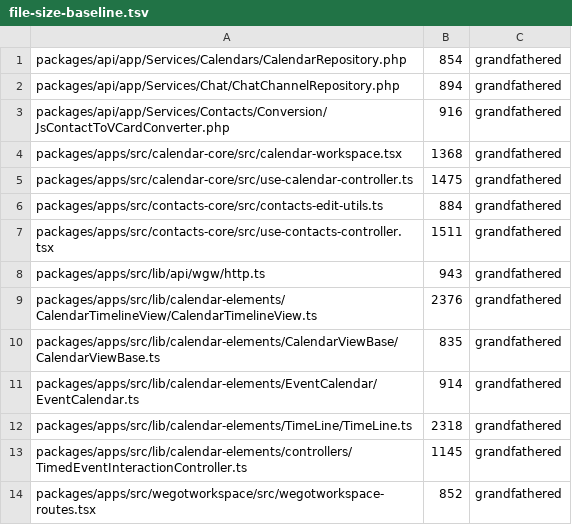
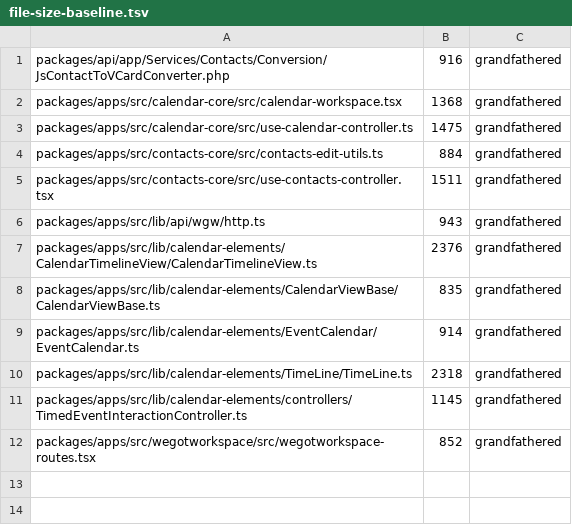
Before and after one commit to WeGotWorkspace/WeGotWorkspace, a TSV file: tools/file-size-baseline.tsv, drawn as a sheet; the diff names each change by its address in the sheet, - before the commit and + after, or states it on an @@ line.

Commit message:
refactor(api): one shared CalDAV collection base (#1639)
Calendars, task lists, notebooks, chat channels and docs thread pools
each carried a copy of the same CalDAV plumbing. It now lives in two
places:

- WgwCalendarBackendFactory::calBackend() is the only place a service
  gets a CalDAV backend (was 15 copies of calBackend(), plus 4 of
  calBackendCalendarId()). It still hands out Sabre's plain PDO
  backend, so writes behave as before.
- CalDavCollections holds the shared collection helpers: the backend id
  pair, principal and group-slug helpers, group lookups with
  provisioning, the owner-scope principal and the collection-level
  changes() diff, with its own unit tests.

Each repository keeps its own ids, messages and share rules. The
collection diff accepts the empty state "0:" for every kind (Chat
already did) and keeps collection ids as strings. CalendarRepository and
ChatChannelRepository drop under the 800-line limit and leave the
grandfathered list.

```diff
--- a/tools/file-size-baseline.tsv
+++ b/tools/file-size-baseline.tsv
-row 1: packages/api/app/Services/Calendars/CalendarRepository.php | 854 | grandfathered
-row 2: packages/api/app/Services/Chat/ChatChannelRepository.php | 894 | grandfathered
```
Also changed, not shown: 23 other files.
